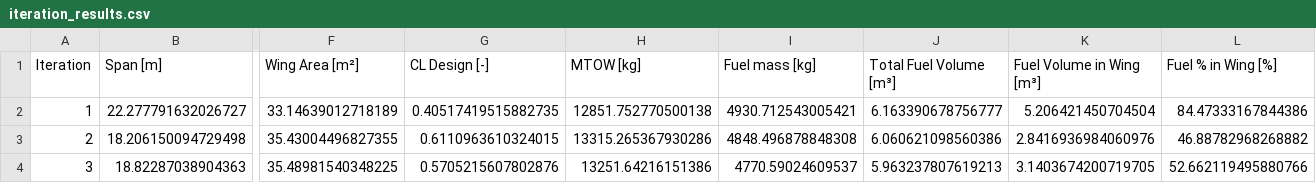
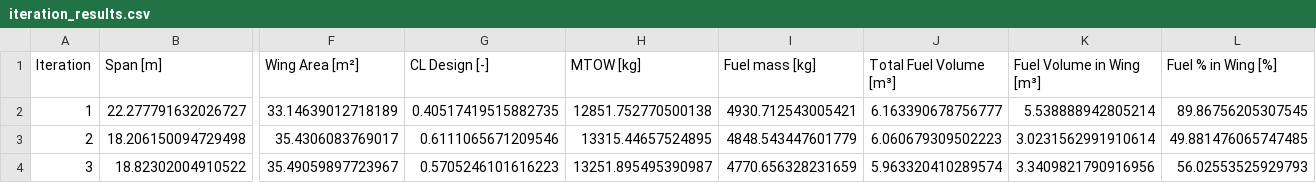
Before and after one commit to Topimaci/AE2111_project_new, a CSV file: iteration_results.csv, drawn as a sheet; only a part is shown, gaps mark what is left out; the diff covers the shown part only; the diff names each change by its address in the sheet, - before the commit and + after, or states it on an @@ line.

```diff
--- a/iteration_results.csv
+++ b/iteration_results.csv
-K2 (Fuel Volume in Wing [m³]): 5.206421450704504
+K2 (Fuel Volume in Wing [m³]): 5.538888942805214
-L2 (Fuel % in Wing [%]): 84.47333167844386
+L2 (Fuel % in Wing [%]): 89.86756205307545
-F3 (Wing Area [m²]): 35.43004496827355
+F3 (Wing Area [m²]): 35.4306083769017
-G3 (CL Design [-]): 0.6110963610324015
+G3 (CL Design [-]): 0.6111065671209546
-H3 (MTOW [kg]): 13315.265367930286
+H3 (MTOW [kg]): 13315.44657524895
-I3 (Fuel mass [kg]): 4848.496878848308
+I3 (Fuel mass [kg]): 4848.543447601779
-J3 (Total Fuel Volume [m³]): 6.060621098560386
+J3 (Total Fuel Volume [m³]): 6.060679309502223
-K3 (Fuel Volume in Wing [m³]): 2.8416936984060976
+K3 (Fuel Volume in Wing [m³]): 3.0231562991910614
-L3 (Fuel % in Wing [%]): 46.88782968268882
+L3 (Fuel % in Wing [%]): 49.881476065747485
-B4 (Span [m]): 18.82287038904363
+B4 (Span [m]): 18.82302004910522
-F4 (Wing Area [m²]): 35.48981540348225
+F4 (Wing Area [m²]): 35.49059897723967
-G4 (CL Design [-]): 0.5705215607802876
+G4 (CL Design [-]): 0.5705246101616223
-H4 (MTOW [kg]): 13251.64216151386
+H4 (MTOW [kg]): 13251.895495390987
-I4 (Fuel mass [kg]): 4770.59024609537
+I4 (Fuel mass [kg]): 4770.656328231659
-J4 (Total Fuel Volume [m³]): 5.963237807619213
+J4 (Total Fuel Volume [m³]): 5.963320410289574
-K4 (Fuel Volume in Wing [m³]): 3.1403674200719705
+K4 (Fuel Volume in Wing [m³]): 3.3409821790916956
-L4 (Fuel % in Wing [%]): 52.662119495880766
+L4 (Fuel % in Wing [%]): 56.02553525929793
```
Also changed, not shown: 62 edited cells elsewhere in this file, 4 other files.
